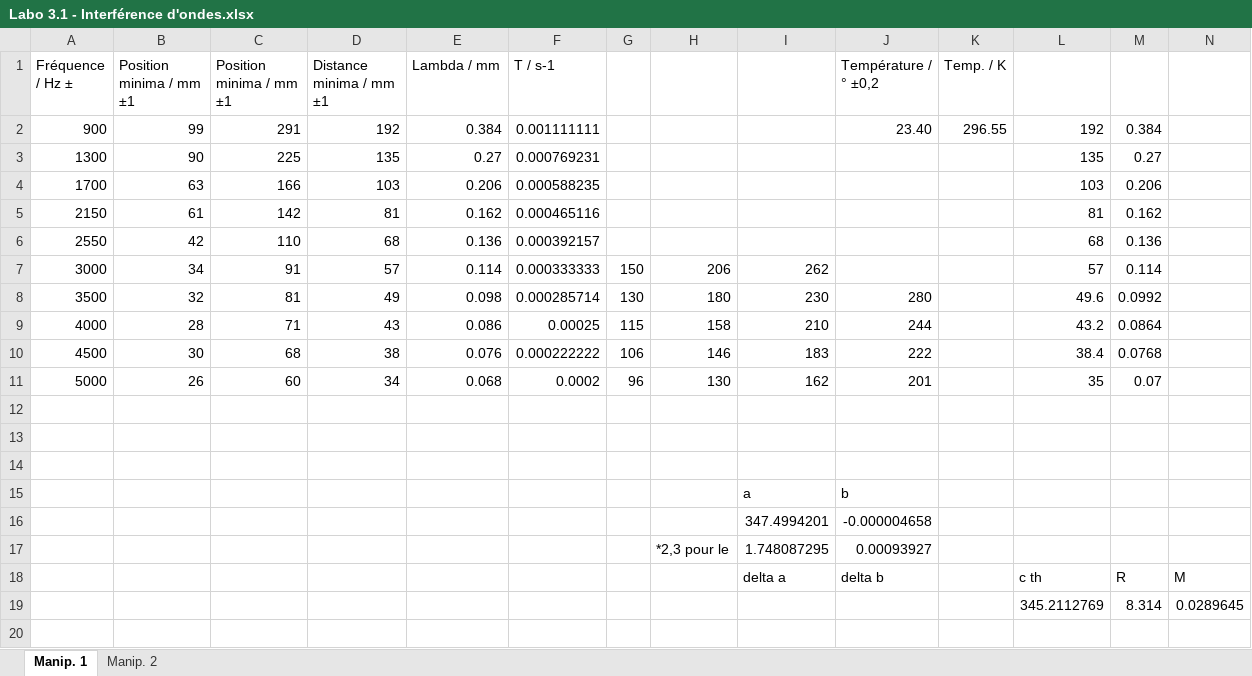
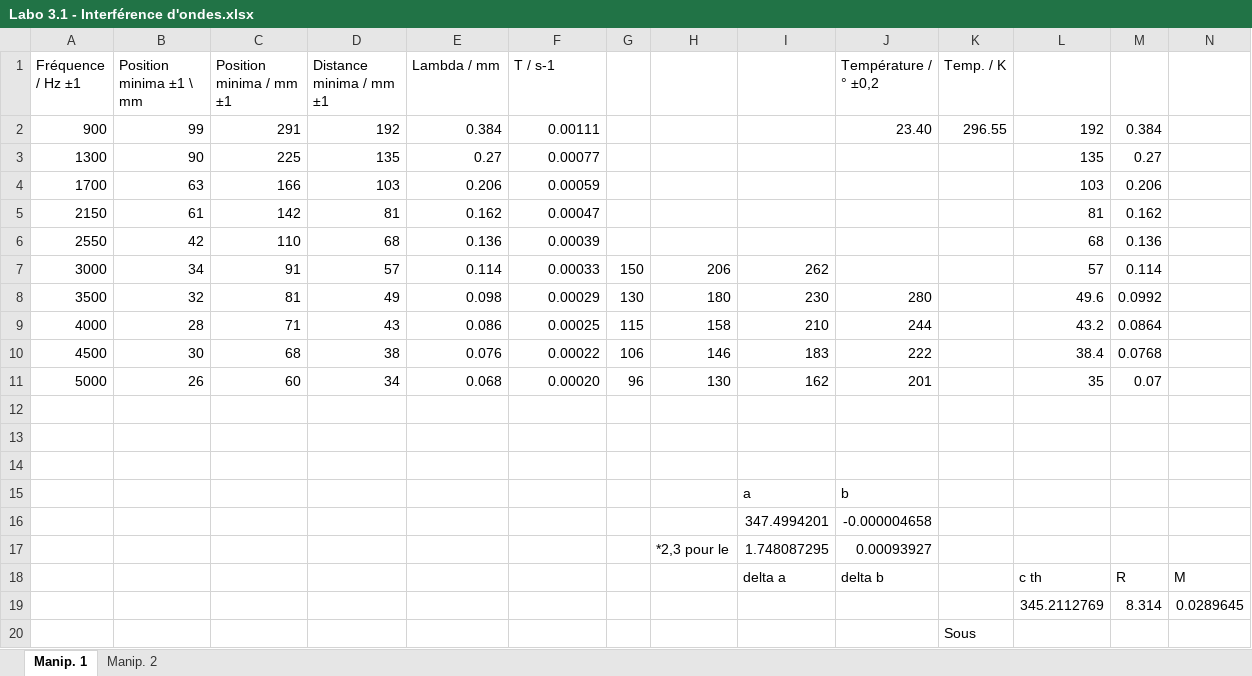
Before and after one commit to DyoDlm/labos, an Excel workbook: physique/2/dev_A1/ressources/Labo 3.1 - Interférence d'ondes.xlsx, sheet Manip. 1, drawn as a sheet; only a part is shown; values as stored, in another font and other column widths than the file's, no borders; charts and pictures not drawn; rows hold the shown columns only; the diff names each change by its address in the sheet, - before the commit and + after, or states it on an @@ line.

```diff
--- a/physique/2/dev_A1/ressources/Labo 3.1 - Interférence d'ondes.xlsx (sheet Manip. 1)
+++ b/physique/2/dev_A1/ressources/Labo 3.1 - Interférence d'ondes.xlsx (sheet Manip. 1)
-A1: Fréquence / Hz ±
+A1: Fréquence / Hz ±1
-B1: Position minima / mm ±1
+B1: Position minima ±1 \ mm
-F2 (T / s-1): 0.001111111
+F2 (T / s-1): 0.00111
-F3 (T / s-1): 0.000769231
+F3 (T / s-1): 0.00077
-F4 (T / s-1): 0.000588235
+F4 (T / s-1): 0.00059
-F5 (T / s-1): 0.000465116
+F5 (T / s-1): 0.00047
-F6 (T / s-1): 0.000392157
+F6 (T / s-1): 0.00039
-F7 (T / s-1): 0.000333333
+F7 (T / s-1): 0.00033
-F8 (T / s-1): 0.000285714
+F8 (T / s-1): 0.00029
-F10 (T / s-1): 0.000222222
+F10 (T / s-1): 0.00022
-F11 (T / s-1): 0.0002
+F11 (T / s-1): 0.00020
+row 20:  |  |  |  |  |  |  |  |  |  | Sous
```
Also changed, not shown: charts or pictures, 31 other files.
